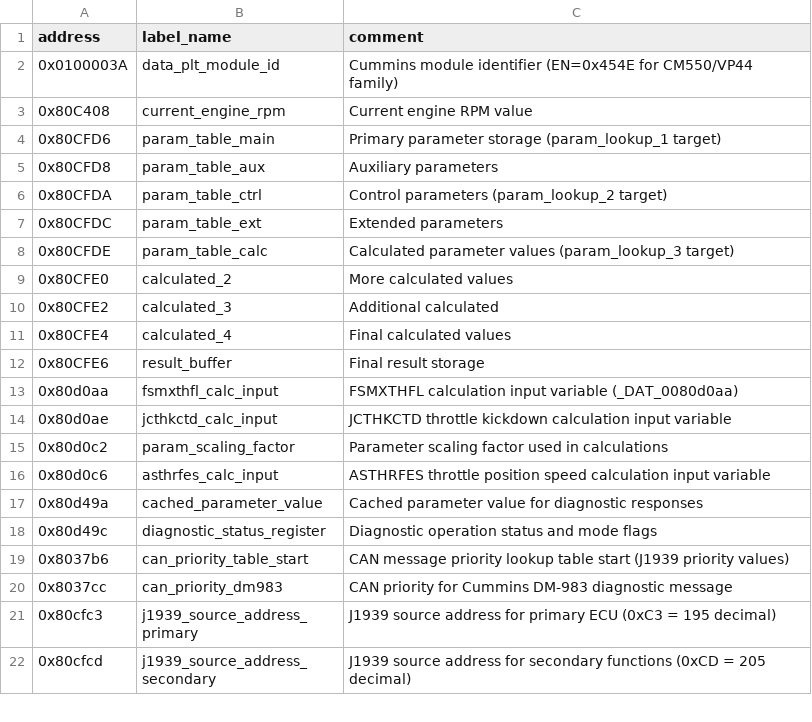
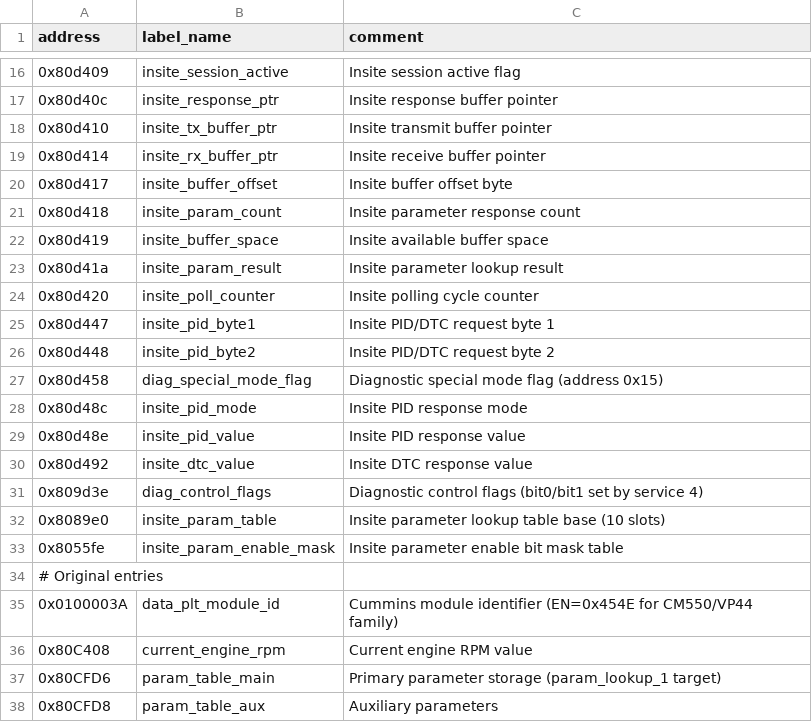
Before and after one commit to jlaustill/J90280.05.analysis, a CSV file: ghidra/CM550.rep/calterm_labels.csv, drawn as a sheet; only a part is shown, gaps mark what is left out; the shorter side is filled out with more unchanged rows; the diff covers the shown part only.

```diff
--- a/ghidra/CM550.rep/calterm_labels.csv
+++ b/ghidra/CM550.rep/calterm_labels.csv
@@ -2 +16,20 @@ address,label_name,comment
+0x80d409,insite_session_active,Insite session active flag
+0x80d40c,insite_response_ptr,Insite response buffer pointer
+0x80d410,insite_tx_buffer_ptr,Insite transmit buffer pointer
+0x80d414,insite_rx_buffer_ptr,Insite receive buffer pointer
+0x80d417,insite_buffer_offset,Insite buffer offset byte
+0x80d418,insite_param_count,Insite parameter response count
+0x80d419,insite_buffer_space,Insite available buffer space
+0x80d41a,insite_param_result,Insite parameter lookup result
+0x80d420,insite_poll_counter,Insite polling cycle counter
+0x80d447,insite_pid_byte1,Insite PID/DTC request byte 1
+0x80d448,insite_pid_byte2,Insite PID/DTC request byte 2
+0x80d458,diag_special_mode_flag,Diagnostic special mode flag (address 0x15)
+0x80d48c,insite_pid_mode,Insite PID response mode
+0x80d48e,insite_pid_value,Insite PID response value
+0x80d492,insite_dtc_value,Insite DTC response value
+0x809d3e,diag_control_flags,Diagnostic control flags (bit0/bit1 set by service 4)
+0x8089e0,insite_param_table,Insite parameter lookup table base (10 slots)
+0x8055fe,insite_param_enable_mask,Insite parameter enable bit mask table
+# Original entries
 0x0100003A,data_plt_module_id,Cummins module identifier (EN=0x454E for CM550/VP44 family)
```
Also changed, not shown: 14 added rows elsewhere in this file, ghidra/CM550.rep/enums.csv, ghidra/CM550.rep/function_renames.csv, 16 other files.
